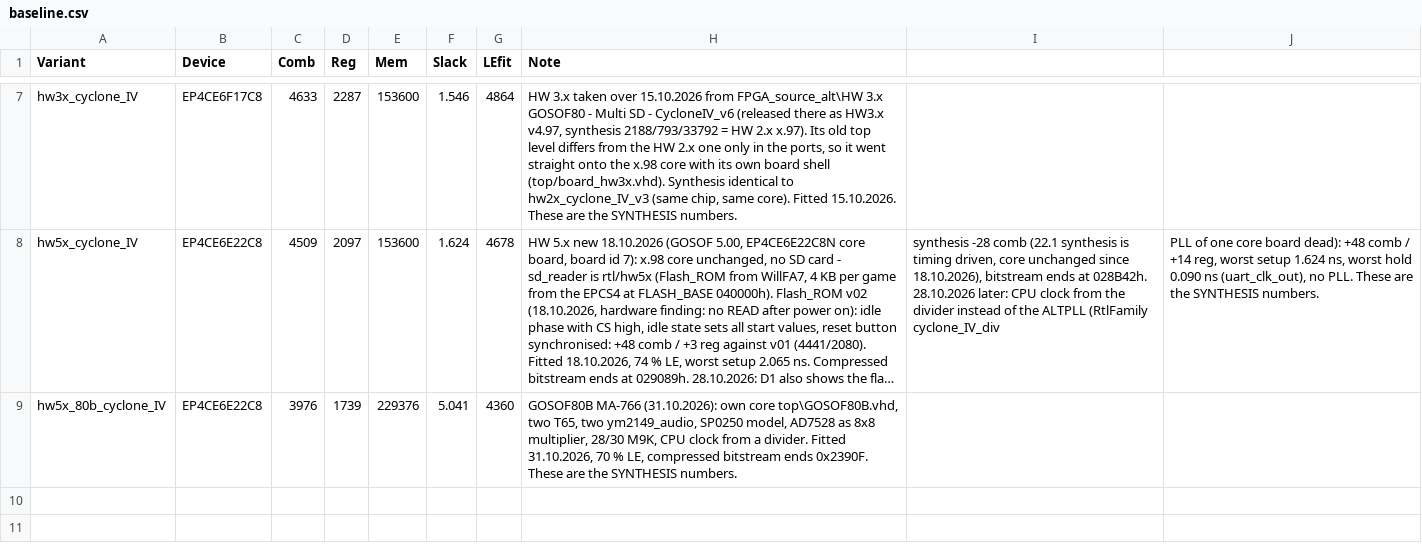
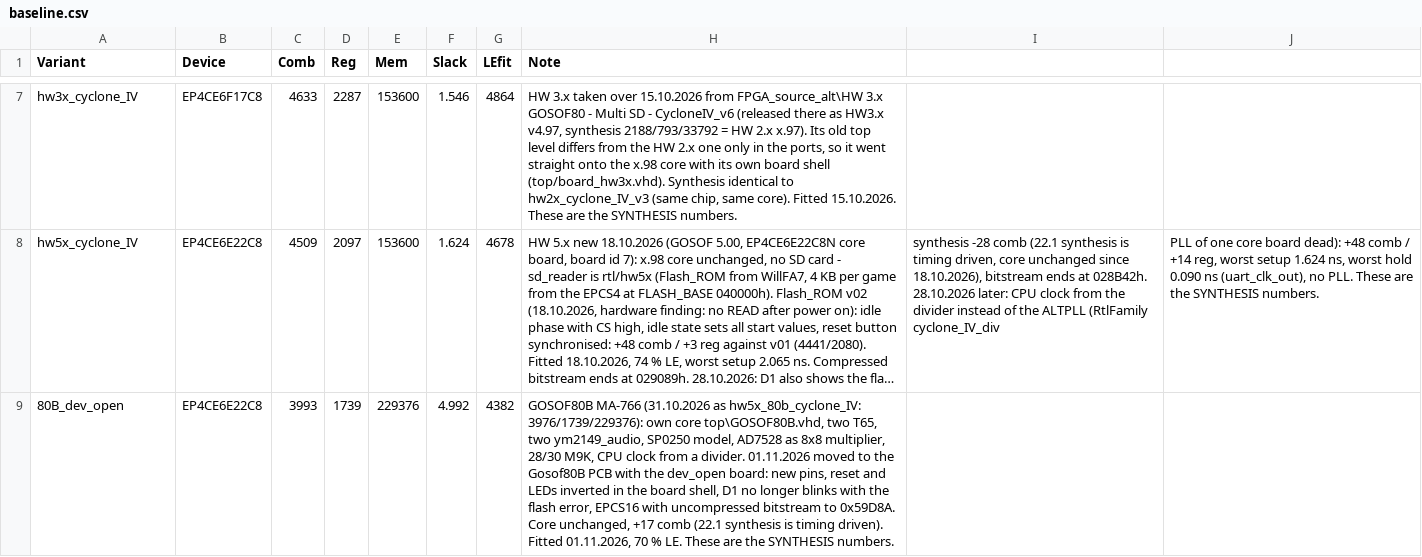
Before and after one commit to bontango/Gosof80, a CSV file: scripts/baseline.csv, drawn as a sheet; only a part is shown, gaps mark what is left out; long unchanged cells end in …; removed rows and columns are numbered as before the commit, all else as after; the diff names each change by its address in the sheet, - before the commit and + after, or states it on an @@ line.

```diff
--- a/scripts/baseline.csv
+++ b/scripts/baseline.csv
-row 9: hw5x_80b_cyclone_IV | EP4CE6E22C8 | 3976 | 1739 | 229376 | 5.041 | 4360 | GOSOF80B MA-766 (31.10.2026): own core top\GOSOF80B.vhd, two T65, two ym2149_audio, SP0250 model, AD7528 as 8x8 multiplier, 28/30 M9K, CPU clock from a divider. Fitted 31.10.2026, 70 % LE, compressed bitstream ends 0x2390F. These are the SYNTHESIS numbers.
+row 9: 80B_dev_open | EP4CE6E22C8 | 3993 | 1739 | 229376 | 4.992 | 4382 | GOSOF80B MA-766 (31.10.2026 as hw5x_80b_cyclone_IV: 3976/1739/229376): own core top\GOSOF80B.vhd, two T65, two ym2149_audio, SP0250 model, AD7528 as 8x8 multiplier, 28/30 M9K, CPU clock from a divider. 01.11.2026 moved to the Gosof80B PCB with the dev_open board: new pins, reset and LEDs inverted in the board shell, D1 no longer blinks with the flash error, EPCS16 with uncompressed bitstream to 0x59D8A. Core unchanged, +17 comb (22.1 synthesis is timing driven). Fitted 01.11.2026, 70 % LE. These are the SYNTHESIS numbers.
```
Also changed, not shown: 20 other files.
